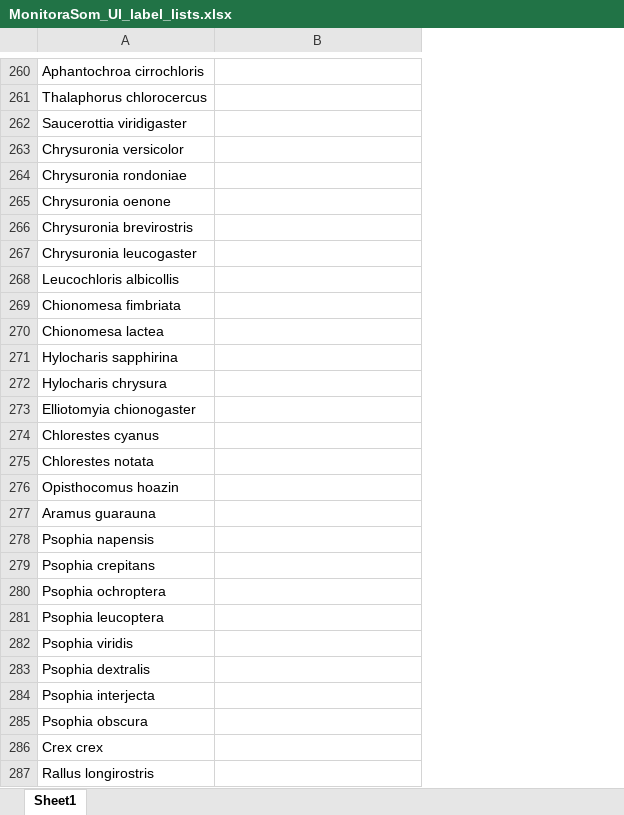
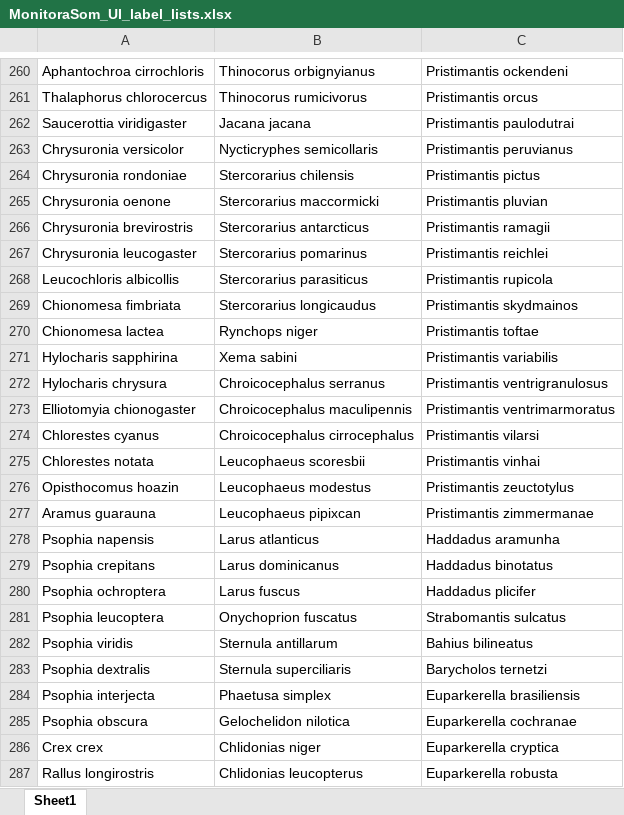
Before and after one commit to ConservaSom/monitoraSom, an Excel workbook: example/presets/MonitoraSom_UI_label_lists.xlsx, sheet Sheet1, drawn as a sheet; only a part is shown, gaps mark what is left out; values as stored, in another font and other column widths than the file's, no borders; the diff covers the shown part only; the diff names each change by its address in the sheet, - before the commit and + after, or states it on an @@ line.

```diff
--- a/example/presets/MonitoraSom_UI_label_lists.xlsx (sheet Sheet1)
+++ b/example/presets/MonitoraSom_UI_label_lists.xlsx (sheet Sheet1)
+column C, rows 260-287: Pristimantis ockendeni | Pristimantis orcus | Pristimantis paulodutrai | Pristimantis peruvianus | Pristimantis pictus | Pristimantis pluvian | Pristimantis ramagii | Pristimantis reichlei | Pristimantis rupicola | Pristimantis skydmainos | Pristimantis toftae | Pristimantis variabilis | Pristimantis ventrigranulosus | Pristimantis ventrimarmoratus | Pristimantis vilarsi | Pristimantis vinhai | Pristimantis zeuctotylus | Pristimantis zimmermanae | Haddadus aramunha | Haddadus binotatus | Haddadus plicifer | Strabomantis sulcatus | Bahius bilineatus | Barycholos ternetzi | Euparkerella brasiliensis | Euparkerella cochranae | Euparkerella cryptica | Euparkerella robusta
-B260: (empty)
+B260: Thinocorus orbignyianus
-B261: (empty)
+B261: Thinocorus rumicivorus
-B262: (empty)
+B262: Jacana jacana
-B263: (empty)
+B263: Nycticryphes semicollaris
-B264: (empty)
+B264: Stercorarius chilensis
-B265: (empty)
+B265: Stercorarius maccormicki
-B266: (empty)
+B266: Stercorarius antarcticus
-B267: (empty)
+B267: Stercorarius pomarinus
-B268: (empty)
+B268: Stercorarius parasiticus
-B269: (empty)
+B269: Stercorarius longicaudus
-B270: (empty)
+B270: Rynchops niger
-B271: (empty)
+B271: Xema sabini
-B272: (empty)
+B272: Chroicocephalus serranus
-B273: (empty)
+B273: Chroicocephalus maculipennis
-B274: (empty)
+B274: Chroicocephalus cirrocephalus
-B275: (empty)
+B275: Leucophaeus scoresbii
-B276: (empty)
+B276: Leucophaeus modestus
-B277: (empty)
+B277: Leucophaeus pipixcan
-B278: (empty)
+B278: Larus atlanticus
-B279: (empty)
+B279: Larus dominicanus
-B280: (empty)
+B280: Larus fuscus
-B281: (empty)
+B281: Onychoprion fuscatus
-B282: (empty)
+B282: Sternula antillarum
-B283: (empty)
+B283: Sternula superciliaris
-B284: (empty)
+B284: Phaetusa simplex
-B285: (empty)
+B285: Gelochelidon nilotica
-B286: (empty)
+B286: Chlidonias niger
-B287: (empty)
+B287: Chlidonias leucopterus
```
Also changed, not shown: 852 edited cells elsewhere in this sheet, 2 other files.
